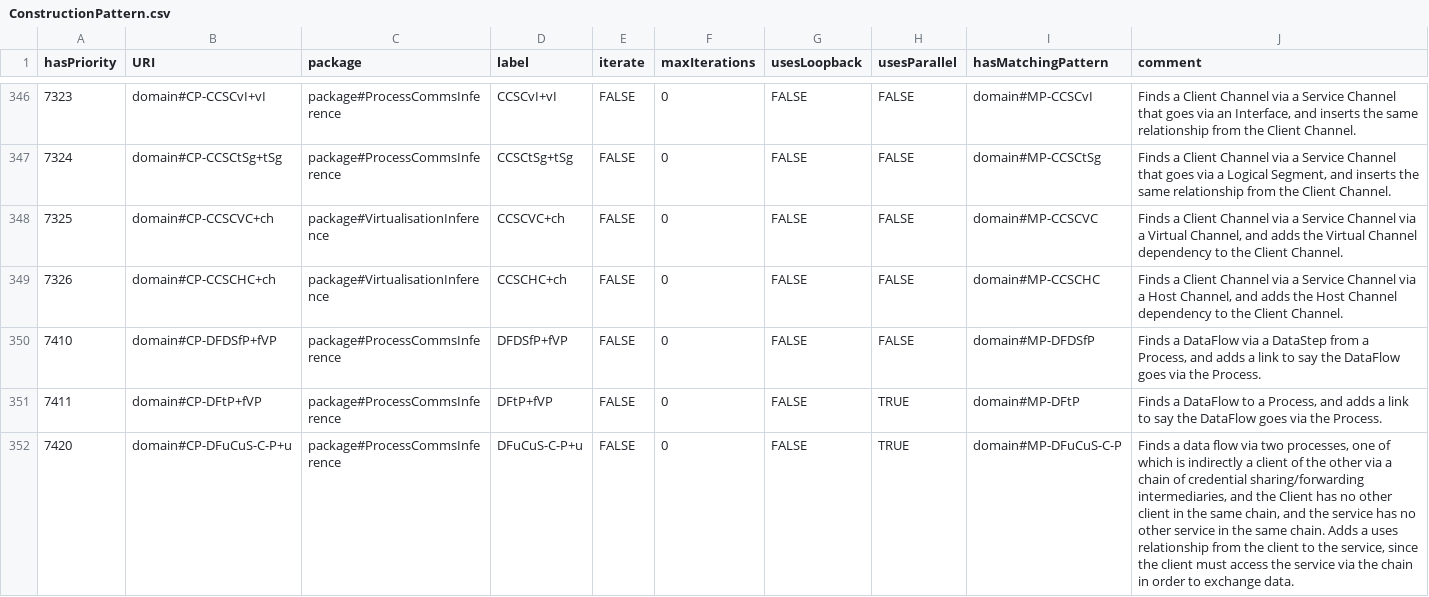
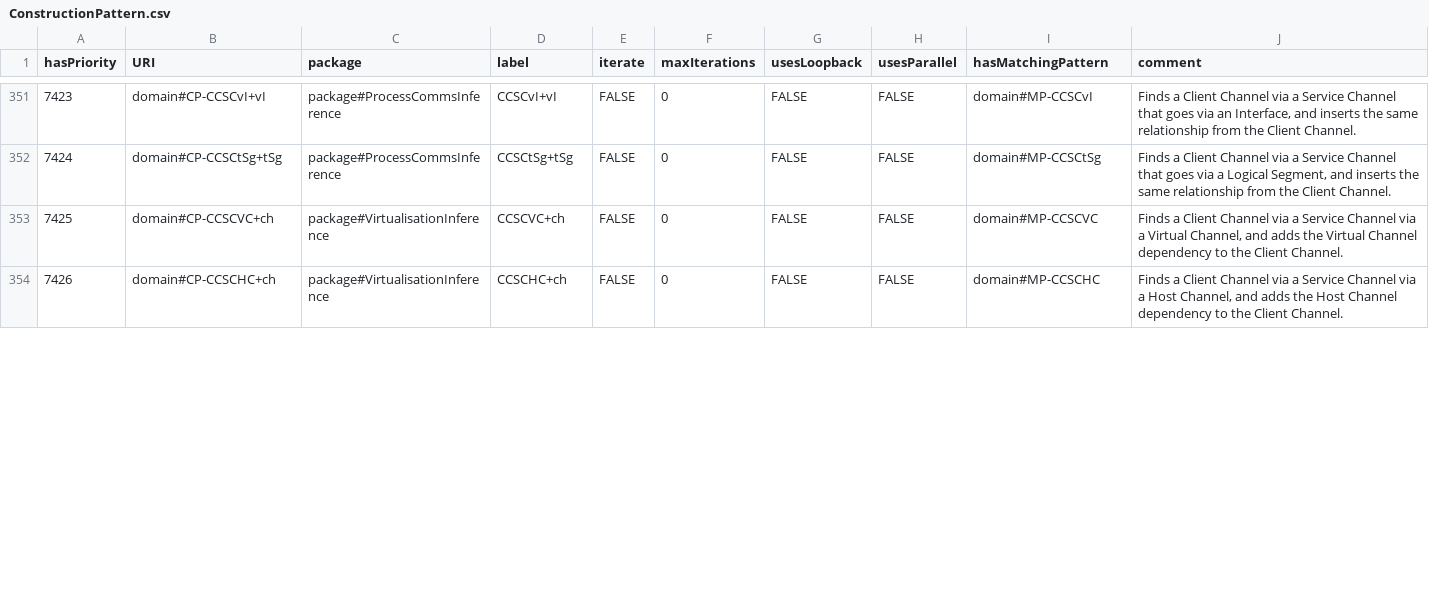
Before and after one commit to Spyderisk/domain-network, a CSV file: csv/ConstructionPattern.csv, drawn as a sheet; only a part is shown, gaps mark what is left out; the diff covers the shown part only.

Commit message:
Fixed construction pattern sequencing issue, a step towards addressing #85.

```diff
--- a/csv/ConstructionPattern.csv
+++ b/csv/ConstructionPattern.csv
@@ -346,7 +351,4 @@ hasPriority,URI,package,label,iterate,maxIterations,usesLoopback,usesParallel,ha
-7323,domain#CP-CCSCvI+vI,package#ProcessCommsInference,CCSCvI+vI,FALSE,0,FALSE,FALSE,domain#MP-CCSCvI,"Finds a Client Channel via a Service Channel that goes via an Interface, and inserts the same relationship from the Client Channel."
-7324,domain#CP-CCSCtSg+tSg,package#ProcessCommsInference,CCSCtSg+tSg,FALSE,0,FALSE,FALSE,domain#MP-CCSCtSg,"Finds a Client Channel via a Service Channel that goes via a Logical Segment, and inserts the same relationship from the Client Channel."
-7325,domain#CP-CCSCVC+ch,package#VirtualisationInference,CCSCVC+ch,FALSE,0,FALSE,FALSE,domain#MP-CCSCVC,"Finds a Client Channel via a Service Channel via a Virtual Channel, and adds the Virtual Channel dependency to the Client Channel."
-7326,domain#CP-CCSCHC+ch,package#VirtualisationInference,CCSCHC+ch,FALSE,0,FALSE,FALSE,domain#MP-CCSCHC,"Finds a Client Channel via a Service Channel via a Host Channel, and adds the Host Channel dependency to the Client Channel."
-7410,domain#CP-DFDSfP+fVP,package#ProcessCommsInference,DFDSfP+fVP,FALSE,0,FALSE,FALSE,domain#MP-DFDSfP,"Finds a DataFlow via a DataStep from a Process, and adds a link to say the DataFlow goes via the Process."
-7411,domain#CP-DFtP+fVP,package#ProcessCommsInference,DFtP+fVP,FALSE,0,FALSE,TRUE,domain#MP-DFtP,"Finds a DataFlow to a Process, and adds a link to say the DataFlow goes via the Process."
-7420,domain#CP-DFuCuS-C-P+u,package#ProcessCommsInference,DFuCuS-C-P+u,FALSE,0,FALSE,TRUE,domain#MP-DFuCuS-C-P,"Finds a data flow via two processes, one of which is indirectly a client of the other via a chain of credential sharing/forwarding intermediaries, and the Client has no other client in the same chain, and the service has no other service in the same chain. Adds a uses relationship from the client to the service, since the client must access the service via the chain in order to exchange data."
+7423,domain#CP-CCSCvI+vI,package#ProcessCommsInference,CCSCvI+vI,FALSE,0,FALSE,FALSE,domain#MP-CCSCvI,"Finds a Client Channel via a Service Channel that goes via an Interface, and inserts the same relationship from the Client Channel."
+7424,domain#CP-CCSCtSg+tSg,package#ProcessCommsInference,CCSCtSg+tSg,FALSE,0,FALSE,FALSE,domain#MP-CCSCtSg,"Finds a Client Channel via a Service Channel that goes via a Logical Segment, and inserts the same relationship from the Client Channel."
+7425,domain#CP-CCSCVC+ch,package#VirtualisationInference,CCSCVC+ch,FALSE,0,FALSE,FALSE,domain#MP-CCSCVC,"Finds a Client Channel via a Service Channel via a Virtual Channel, and adds the Virtual Channel dependency to the Client Channel."
+7426,domain#CP-CCSCHC+ch,package#VirtualisationInference,CCSCHC+ch,FALSE,0,FALSE,FALSE,domain#MP-CCSCHC,"Finds a Client Channel via a Service Channel via a Host Channel, and adds the Host Channel dependency to the Client Channel."
```
Also changed, not shown: 5 added rows, 2 removed rows and 58 edited cells elsewhere in this file.
